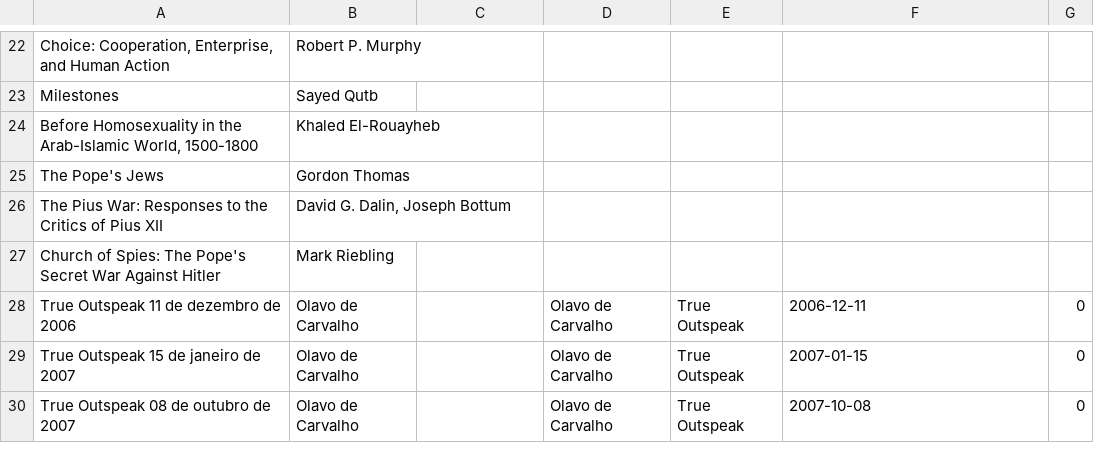
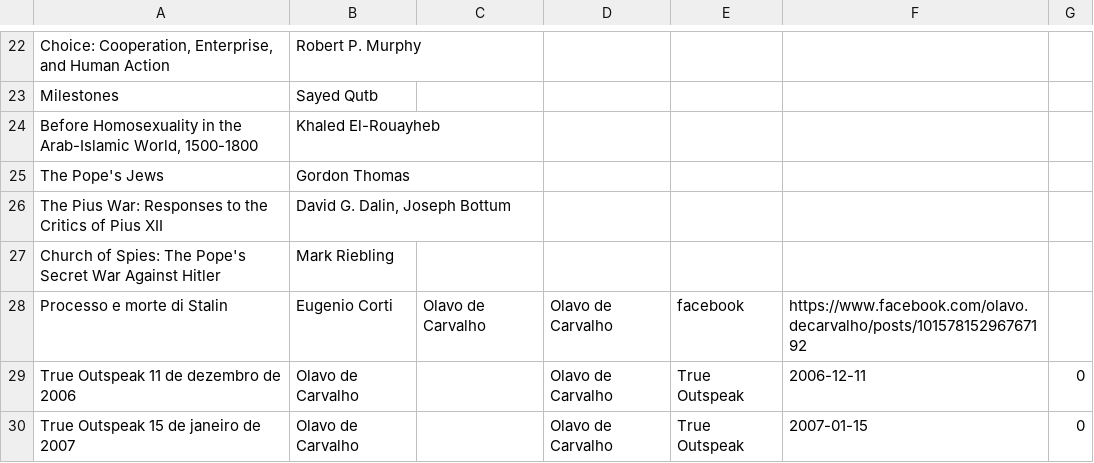
Before and after one commit to xunilrj/xunilrj.github.io, a CSV file: livrosdb/livros2.csv, drawn as a sheet; only a part is shown, gaps mark what is left out; the shorter side is filled out with more unchanged rows; the diff names each change by its address in the sheet, - before the commit and + after, or states it on an @@ line.

```diff
--- a/livrosdb/livros2.csv
+++ b/livrosdb/livros2.csv
+row 28: Processo e morte di Stalin | Eugenio Corti | Olavo de Carvalho | Olavo de Carvalho | facebook | https://www.facebook.com/olavo.decarvalho/posts/10157815296767192
```
Also changed, not shown: livrosdb/books.csv, livrosdb/suggestion.csv, 5 other files.
